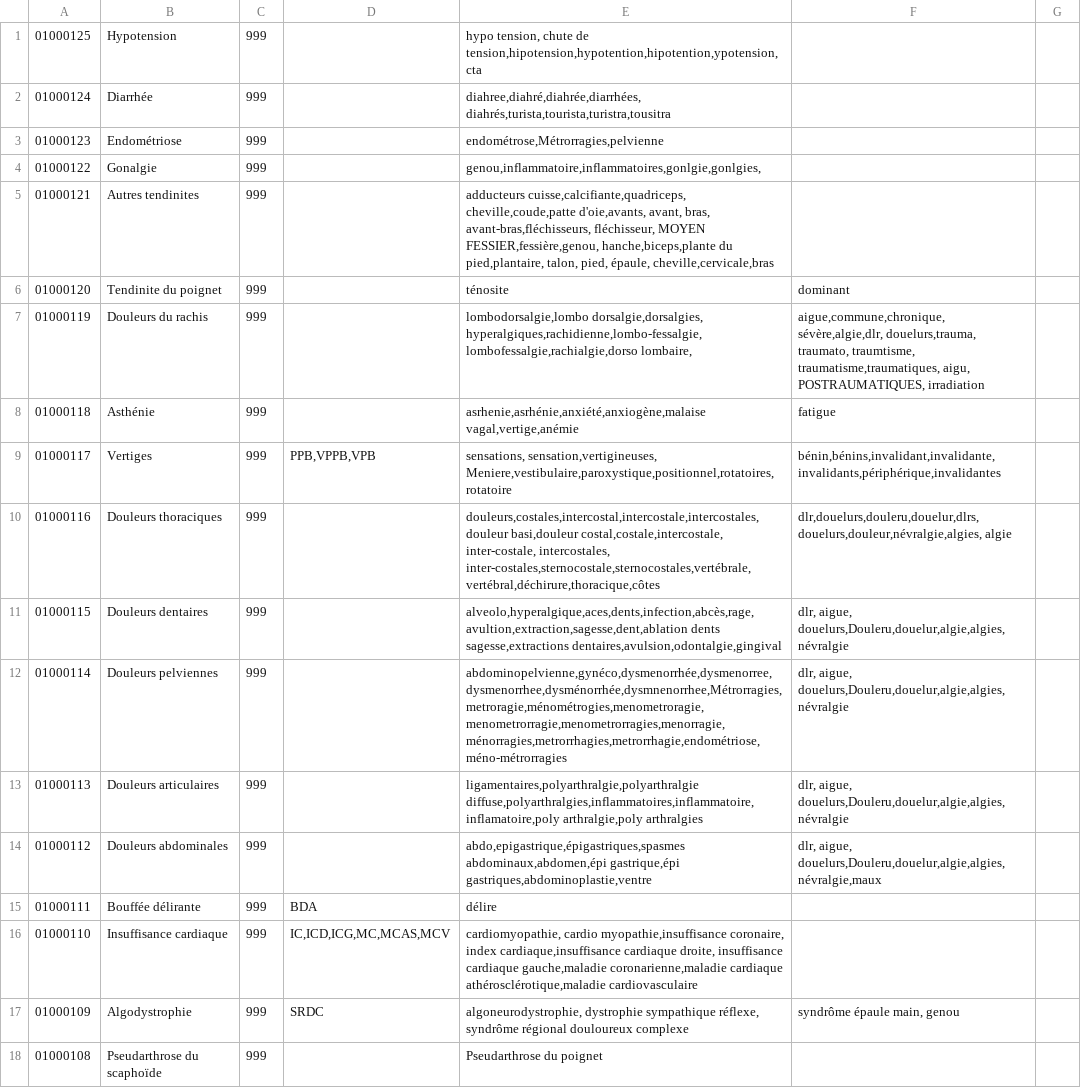
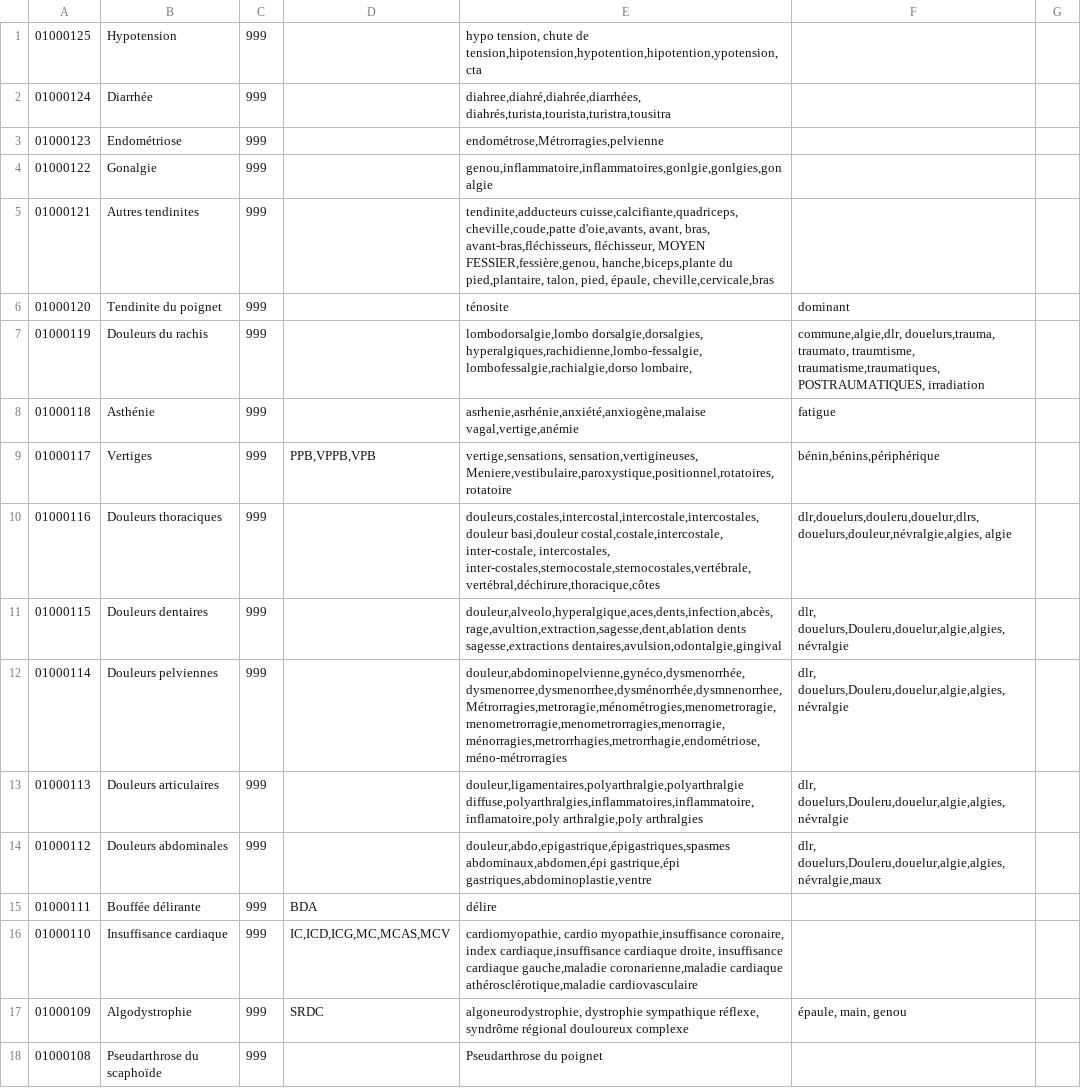
Before and after one commit to userhubgit/aat, a CSV file: src/main/resources/FichierReferentielMotifsAAT.csv, drawn as a sheet; only a part is shown; the diff covers the shown part only.

```diff
--- a/src/main/resources/FichierReferentielMotifsAAT.csv
+++ b/src/main/resources/FichierReferentielMotifsAAT.csv
@@ -3,16 +3,16 @@
 01000123;Endométriose;999;;endométrose,Métrorragies,pelvienne;;;;;
-01000122;Gonalgie;999;;genou,inflammatoire,inflammatoires,gonlgie,gonlgies,;;;;;
-01000121;Autres tendinites;999;;adducteurs cuisse,calcifiante,quadriceps, cheville,coude,patte d'oie,avants, avant, bras, avant-bras,fléchisseurs, fléchisseur, MOYEN FESSIER,fessière,genou, hanche,biceps,plante du pied,plantaire, talon, pied,  épaule, cheville,cervicale,bras;;;;;
+01000122;Gonalgie;999;;genou,inflammatoire,inflammatoires,gonlgie,gonlgies,gon algie;;;;;
+01000121;Autres tendinites;999;;tendinite,adducteurs cuisse,calcifiante,quadriceps, cheville,coude,patte d'oie,avants, avant, bras, avant-bras,fléchisseurs, fléchisseur, MOYEN FESSIER,fessière,genou, hanche,biceps,plante du pied,plantaire, talon, pied,  épaule, cheville,cervicale,bras;;;;;
 01000120;Tendinite du poignet;999;;ténosite;dominant;;;;
-01000119;Douleurs du rachis;999;;lombodorsalgie,lombo dorsalgie,dorsalgies, hyperalgiques,rachidienne,lombo-fessalgie,lombofessalgie,rachialgie,dorso lombaire,;aigue,commune,chronique, sévère,algie,dlr, douelurs,trauma, traumato, traumtisme, traumatisme,traumatiques, aigu, POSTRAUMATIQUES, irradiation;;;;
+01000119;Douleurs du rachis;999;;lombodorsalgie,lombo dorsalgie,dorsalgies, hyperalgiques,rachidienne,lombo-fessalgie,lombofessalgie,rachialgie,dorso lombaire,;commune,algie,dlr, douelurs,trauma, traumato, traumtisme, traumatisme,traumatiques, POSTRAUMATIQUES, irradiation;;;;
 01000118;Asthénie;999;;asrhenie,asrhénie,anxiété,anxiogène,malaise vagal,vertige,anémie;fatigue;;;;
-01000117;Vertiges;999;PPB,VPPB,VPB;sensations, sensation,vertigineuses, Meniere,vestibulaire,paroxystique,positionnel,rotatoires, rotatoire; bénin,bénins,invalidant,invalidante,invalidants,périphérique,invalidantes;;;;
+01000117;Vertiges;999;PPB,VPPB,VPB;vertige,sensations, sensation,vertigineuses, Meniere,vestibulaire,paroxystique,positionnel,rotatoires, rotatoire; bénin,bénins,périphérique;;;;
 01000116;Douleurs thoraciques;999;;douleurs,costales,intercostal,intercostale,intercostales,douleur basi,douleur costal,costale,intercostale, inter-costale, intercostales, inter-costales,sternocostale,sternocostales,vertébrale, vertébral,déchirure,thoracique,côtes;dlr,douelurs,douleru,douelur,dlrs,douelurs,douleur,névralgie,algies, algie;;;;
-01000115;Douleurs dentaires;999;;alveolo,hyperalgique,aces,dents,infection,abcès,rage,avultion,extraction,sagesse,dent,ablation dents sagesse,extractions dentaires,avulsion,odontalgie,gingival;dlr, aigue, douelurs,Douleru,douelur,algie,algies,névralgie;;;;
-01000114;Douleurs pelviennes;999;;abdominopelvienne,gynéco,dysmenorrhée,dysmenorree,dysmenorrhee,dysménorrhée,dysmnenorrhee,Métrorragies,metroragie,ménométrogies,menometroragie,menometrorragie,menometrorragies,menorragie,ménorragies,metrorrhagies,metrorrhagie,endométriose,méno-métrorragies ;dlr, aigue, douelurs,Douleru,douelur,algie,algies,névralgie;;;;
-01000113;Douleurs articulaires;999;;ligamentaires,polyarthralgie,polyarthralgie diffuse,polyarthralgies,inflammatoires,inflammatoire, inflamatoire,poly arthralgie,poly arthralgies;dlr, aigue, douelurs,Douleru,douelur,algie,algies,névralgie;;;;
-01000112;Douleurs abdominales;999;;abdo,epigastrique,épigastriques,spasmes abdominaux,abdomen,épi gastrique,épi gastriques,abdominoplastie,ventre;dlr, aigue, douelurs,Douleru,douelur,algie,algies,névralgie,maux;;;;
+01000115;Douleurs dentaires;999;;douleur,alveolo,hyperalgique,aces,dents,infection,abcès,rage,avultion,extraction,sagesse,dent,ablation dents sagesse,extractions dentaires,avulsion,odontalgie,gingival;dlr, douelurs,Douleru,douelur,algie,algies,névralgie;;;;
+01000114;Douleurs pelviennes;999;;douleur,abdominopelvienne,gynéco,dysmenorrhée,dysmenorree,dysmenorrhee,dysménorrhée,dysmnenorrhee,Métrorragies,metroragie,ménométrogies,menometroragie,menometrorragie,menometrorragies,menorragie,ménorragies,metrorrhagies,metrorrhagie,endométriose,méno-métrorragies ;dlr, douelurs,Douleru,douelur,algie,algies,névralgie;;;;
+01000113;Douleurs articulaires;999;;douleur,ligamentaires,polyarthralgie,polyarthralgie diffuse,polyarthralgies,inflammatoires,inflammatoire, inflamatoire,poly arthralgie,poly arthralgies;dlr, douelurs,Douleru,douelur,algie,algies,névralgie;;;;
+01000112;Douleurs abdominales;999;;douleur,abdo,epigastrique,épigastriques,spasmes abdominaux,abdomen,épi gastrique,épi gastriques,abdominoplastie,ventre;dlr, douelurs,Douleru,douelur,algie,algies,névralgie,maux;;;;
 01000111;Bouffée délirante;999;BDA;délire;;;;;
 01000110;Insuffisance cardiaque;999;IC,ICD,ICG,MC,MCAS,MCV;cardiomyopathie, cardio myopathie,insuffisance coronaire, index cardiaque,insuffisance cardiaque droite, insuffisance cardiaque gauche,maladie coronarienne,maladie cardiaque athérosclérotique,maladie cardiovasculaire;;;;;
-01000109;Algodystrophie;999;SRDC;algoneurodystrophie, dystrophie sympathique réflexe, syndrôme régional douloureux complexe;syndrôme épaule main, genou;;;;
+01000109;Algodystrophie;999;SRDC;algoneurodystrophie, dystrophie sympathique réflexe, syndrôme régional douloureux complexe;épaule, main, genou;;;;
 01000108;Pseudarthrose du scaphoïde;999;;Pseudarthrose du poignet;;;;;
```
Also changed, not shown: 24 added rows and 46 edited cells elsewhere in this file, 11 other files.
